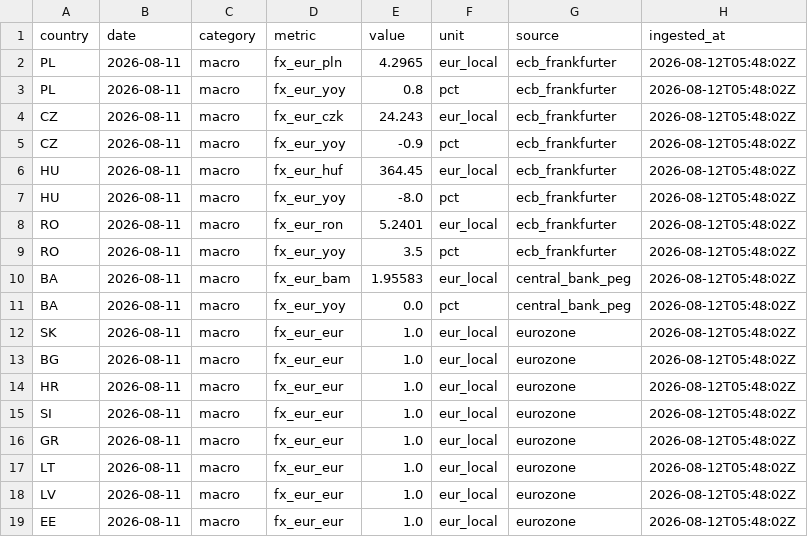
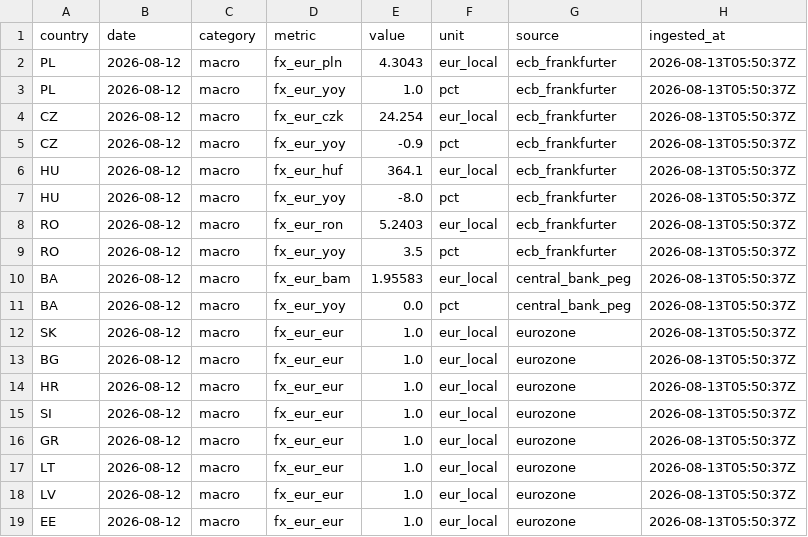
Before and after one commit to Losmaniac/HUB, a CSV file: market-intel/data/out/fx.csv, drawn as a sheet.

```diff
--- a/market-intel/data/out/fx.csv
+++ b/market-intel/data/out/fx.csv
@@ -1,19 +1,19 @@
 country,date,category,metric,value,unit,source,ingested_at
-PL,2026-08-11,macro,fx_eur_pln,4.2965,eur_local,ecb_frankfurter,2026-08-12T05:48:02Z
-PL,2026-08-11,macro,fx_eur_yoy,0.8,pct,ecb_frankfurter,2026-08-12T05:48:02Z
-CZ,2026-08-11,macro,fx_eur_czk,24.243,eur_local,ecb_frankfurter,2026-08-12T05:48:02Z
-CZ,2026-08-11,macro,fx_eur_yoy,-0.9,pct,ecb_frankfurter,2026-08-12T05:48:02Z
-HU,2026-08-11,macro,fx_eur_huf,364.45,eur_local,ecb_frankfurter,2026-08-12T05:48:02Z
-HU,2026-08-11,macro,fx_eur_yoy,-8.0,pct,ecb_frankfurter,2026-08-12T05:48:02Z
-RO,2026-08-11,macro,fx_eur_ron,5.2401,eur_local,ecb_frankfurter,2026-08-12T05:48:02Z
-RO,2026-08-11,macro,fx_eur_yoy,3.5,pct,ecb_frankfurter,2026-08-12T05:48:02Z
-BA,2026-08-11,macro,fx_eur_bam,1.95583,eur_local,central_bank_peg,2026-08-12T05:48:02Z
-BA,2026-08-11,macro,fx_eur_yoy,0.0,pct,central_bank_peg,2026-08-12T05:48:02Z
-SK,2026-08-11,macro,fx_eur_eur,1.0,eur_local,eurozone,2026-08-12T05:48:02Z
-BG,2026-08-11,macro,fx_eur_eur,1.0,eur_local,eurozone,2026-08-12T05:48:02Z
-HR,2026-08-11,macro,fx_eur_eur,1.0,eur_local,eurozone,2026-08-12T05:48:02Z
-SI,2026-08-11,macro,fx_eur_eur,1.0,eur_local,eurozone,2026-08-12T05:48:02Z
-GR,2026-08-11,macro,fx_eur_eur,1.0,eur_local,eurozone,2026-08-12T05:48:02Z
-LT,2026-08-11,macro,fx_eur_eur,1.0,eur_local,eurozone,2026-08-12T05:48:02Z
-LV,2026-08-11,macro,fx_eur_eur,1.0,eur_local,eurozone,2026-08-12T05:48:02Z
-EE,2026-08-11,macro,fx_eur_eur,1.0,eur_local,eurozone,2026-08-12T05:48:02Z
+PL,2026-08-12,macro,fx_eur_pln,4.3043,eur_local,ecb_frankfurter,2026-08-13T05:50:37Z
+PL,2026-08-12,macro,fx_eur_yoy,1.0,pct,ecb_frankfurter,2026-08-13T05:50:37Z
+CZ,2026-08-12,macro,fx_eur_czk,24.254,eur_local,ecb_frankfurter,2026-08-13T05:50:37Z
+CZ,2026-08-12,macro,fx_eur_yoy,-0.9,pct,ecb_frankfurter,2026-08-13T05:50:37Z
+HU,2026-08-12,macro,fx_eur_huf,364.1,eur_local,ecb_frankfurter,2026-08-13T05:50:37Z
+HU,2026-08-12,macro,fx_eur_yoy,-8.0,pct,ecb_frankfurter,2026-08-13T05:50:37Z
+RO,2026-08-12,macro,fx_eur_ron,5.2403,eur_local,ecb_frankfurter,2026-08-13T05:50:37Z
+RO,2026-08-12,macro,fx_eur_yoy,3.5,pct,ecb_frankfurter,2026-08-13T05:50:37Z
+BA,2026-08-12,macro,fx_eur_bam,1.95583,eur_local,central_bank_peg,2026-08-13T05:50:37Z
+BA,2026-08-12,macro,fx_eur_yoy,0.0,pct,central_bank_peg,2026-08-13T05:50:37Z
+SK,2026-08-12,macro,fx_eur_eur,1.0,eur_local,eurozone,2026-08-13T05:50:37Z
+BG,2026-08-12,macro,fx_eur_eur,1.0,eur_local,eurozone,2026-08-13T05:50:37Z
+HR,2026-08-12,macro,fx_eur_eur,1.0,eur_local,eurozone,2026-08-13T05:50:37Z
+SI,2026-08-12,macro,fx_eur_eur,1.0,eur_local,eurozone,2026-08-13T05:50:37Z
+GR,2026-08-12,macro,fx_eur_eur,1.0,eur_local,eurozone,2026-08-13T05:50:37Z
+LT,2026-08-12,macro,fx_eur_eur,1.0,eur_local,eurozone,2026-08-13T05:50:37Z
+LV,2026-08-12,macro,fx_eur_eur,1.0,eur_local,eurozone,2026-08-13T05:50:37Z
+EE,2026-08-12,macro,fx_eur_eur,1.0,eur_local,eurozone,2026-08-13T05:50:37Z
```
Also changed, not shown: market-intel/data/out/eurostat.csv, market-intel/data/out/fuel.csv, 4 other files.
